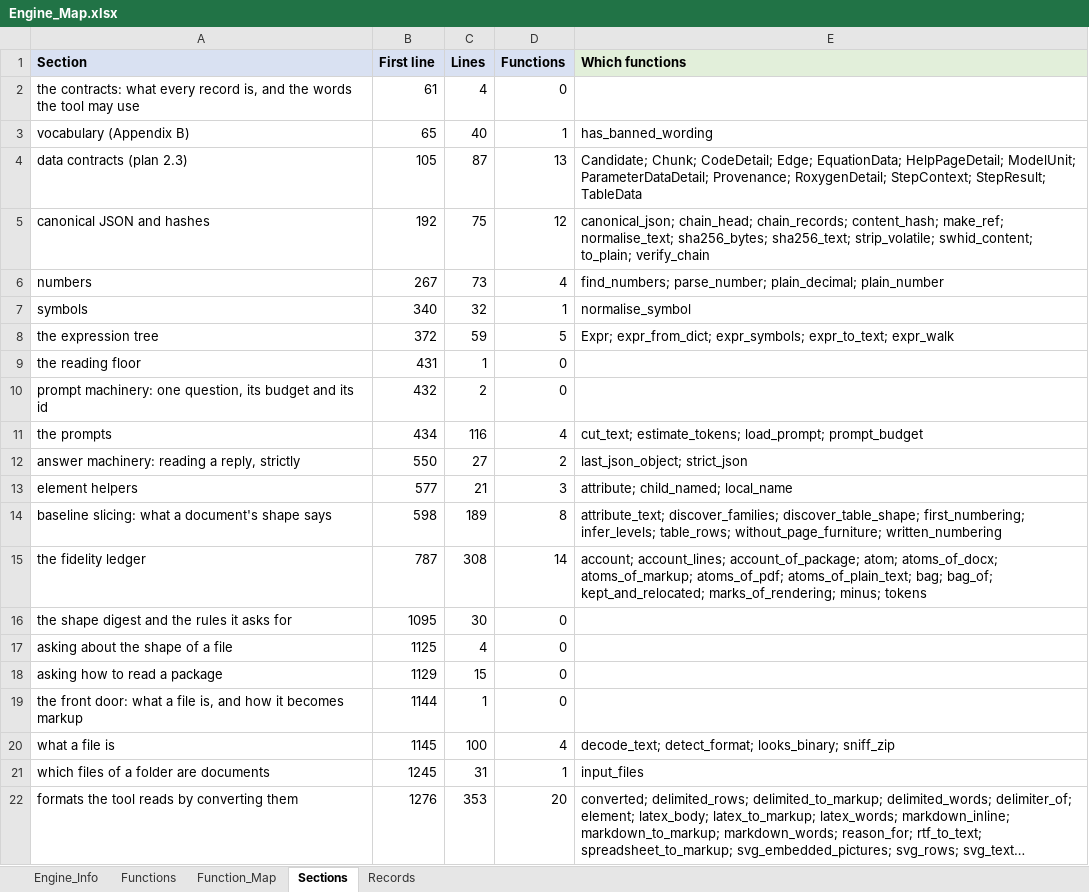
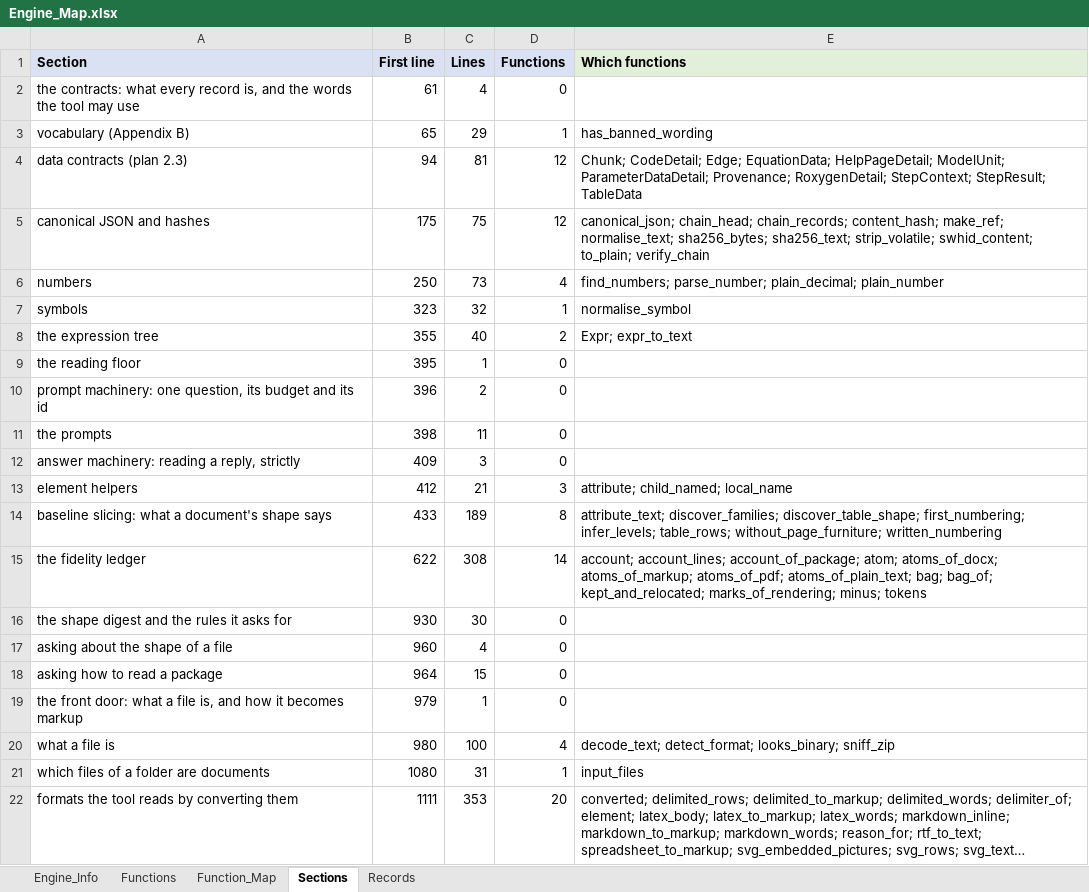
Before and after one commit to khruangbin007/verifier_simpler, an Excel workbook: Engine_Map.xlsx, sheet Sections, drawn as a sheet; only a part is shown; long unchanged cells end in …; values as stored, in another font and other column widths than the file's, no borders; the diff covers the shown part only; the diff names each change by its address in the sheet, - before the commit and + after, or states it on an @@ line.

Commit message:
Mapping_Coverage removed, with the linking step and the model questions it alone asked
Output.xlsx is five sheets: Model_Package_Info, Chunks_Canon, Chunks_Doc,
Chunks_Model, Model_Implementation_Map. The pipeline is three steps:
prepare-run, read-inputs, build-map.

WHAT WENT WITH THE SHEET
- coverage_rows and not_on_the_map, which counted it, and covering_unit;
  the map rows' model reference, kept only for those counts.
- the link-units step, whose only product was the sheet's Covered and Not
  covered counts: the search (the BM25 index, anchors, formula signatures,
  table shapes, propagation, the fusion of signals, the reasons), the judge
  (its questions, decoy passages, the four prompts, the check of every
  answer, the relations it recorded) - 46 names.
- the model-question machinery: with link-units gone no step asks the model
  anything, so the asker the step runner built, the batching, the call, the
  token wait, the pause it raised, and the counts of questions are gone -
  14 more names. Model_Package_Info no longer has its AI calls rows, which
  would say "No question has been asked yet" on every run; cell 3 no longer
  needs cell 2's chat() and prints no call statistics.
- 25 settings nothing read any more.

A REVIEW NO LONGER USES THE MODEL. Cell 2 still asks chat() one question and
makes the Inputs folders; whether cell 2 and widgets 01 to 03 stay is left
open.

CHECKED, all eight samples, against the workbook before this change:
Mapping_Coverage is gone and Model_Package_Info has lost only its AI calls
rows; the three Chunks sheets and Model_Implementation_Map are identical,
cell for cell. Two faults were found this way and fixed: removing two
decorated classes had left their @dataclass decorators behind - one on a
function, one stacked on StepContext, which made every step fail - and the
document reader still copied the removed asker from the step context. The
cleanup now takes a decorator with what it decorates. A clean copy ran the
notebook's four cells; cell 4 confirmed all nine checks.

Also: an unfinished earlier attempt at this change was found in the working
copy - the coverage functions already removed, nothing beyond the request.
It was checked and kept.

The manual, the README, the notebook's cell 3 and the engine map say five
sheets and three steps; the vocabulary is regenerated from what remains.

```diff
--- a/Engine_Map.xlsx (sheet Sections)
+++ b/Engine_Map.xlsx (sheet Sections)
-C3 (Lines): 40
+C3 (Lines): 29
-B4 (First line): 105
+B4 (First line): 94
-C4 (Lines): 87
+C4 (Lines): 81
-D4 (Functions): 13
+D4 (Functions): 12
-E4 (Which functions): Candidate; Chunk; CodeDetail;…
+E4 (Which functions): Chunk; CodeDetail;…
-B5 (First line): 192
+B5 (First line): 175
-B6 (First line): 267
+B6 (First line): 250
-B7 (First line): 340
+B7 (First line): 323
-B8 (First line): 372
+B8 (First line): 355
-C8 (Lines): 59
+C8 (Lines): 40
-D8 (Functions): 5
+D8 (Functions): 2
-E8 (Which functions): Expr; expr_from_dict; expr_symbols; expr_to_text; expr_walk
+E8 (Which functions): Expr; expr_to_text
-B9 (First line): 431
+B9 (First line): 395
-B10 (First line): 432
+B10 (First line): 396
-B11 (First line): 434
+B11 (First line): 398
-C11 (Lines): 116
+C11 (Lines): 11
-D11 (Functions): 4
+D11 (Functions): 0
-E11 (Which functions): cut_text; estimate_tokens; load_prompt; prompt_budget
+E11 (Which functions): (empty)
-B12 (First line): 550
+B12 (First line): 409
-C12 (Lines): 27
+C12 (Lines): 3
-D12 (Functions): 2
+D12 (Functions): 0
-E12 (Which functions): last_json_object; strict_json
+E12 (Which functions): (empty)
-B13 (First line): 577
+B13 (First line): 412
-B14 (First line): 598
+B14 (First line): 433
-B15 (First line): 787
+B15 (First line): 622
-B16 (First line): 1095
+B16 (First line): 930
-B17 (First line): 1125
+B17 (First line): 960
-B18 (First line): 1129
+B18 (First line): 964
-B19 (First line): 1144
+B19 (First line): 979
-B20 (First line): 1145
+B20 (First line): 980
-B21 (First line): 1245
+B21 (First line): 1080
-B22 (First line): 1276
+B22 (First line): 1111
```
Also changed, not shown: 115 edited cells elsewhere in this sheet, sheet Function_Map, sheet Functions, sheet Records, sheet Engine_Info, 5 other files.
